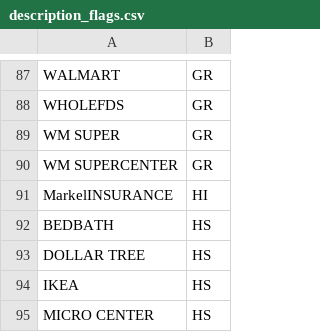
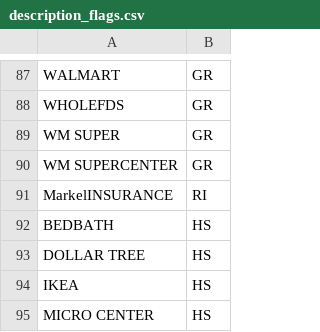
Before and after one commit to brahmadeegutla/Expenditure, a CSV file: local_test_data/lookup/description_flags.csv, drawn as a sheet; only a part is shown, gaps mark what is left out; the diff covers the shown part only.

```diff
--- a/local_test_data/lookup/description_flags.csv
+++ b/local_test_data/lookup/description_flags.csv
@@ -90,3 +90,3 @@ WM SUPER,GR
 WM SUPERCENTER,GR
-MarkelINSURANCE,HI
+MarkelINSURANCE,RI
 BEDBATH,HS
```
Also changed, not shown: 7 added rows, 4 removed rows and 4 edited cells elsewhere in this file, local_test_data/lookup/category_flags.csv, 11 other files.
